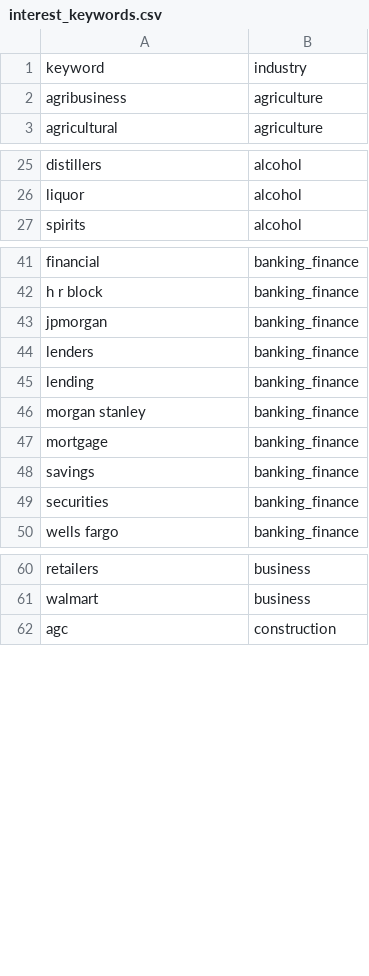
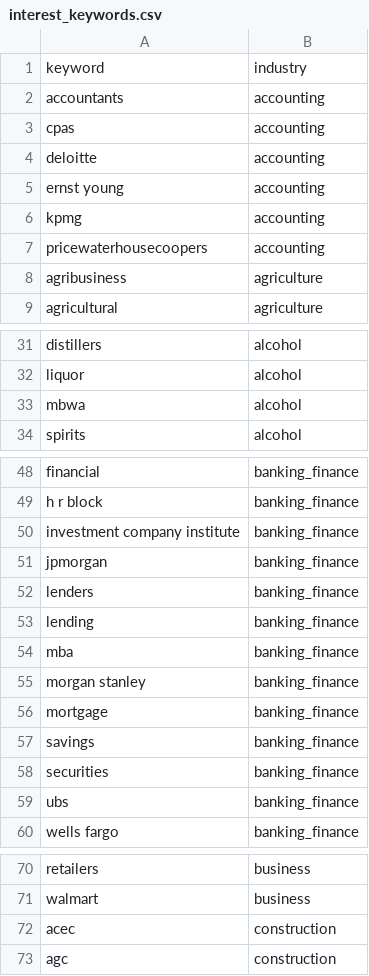
Before and after one commit to akettmann/missouri_gov_feed, a CSV file: dbt/seeds/interest_keywords.csv, drawn as a sheet; only a part is shown, gaps mark what is left out; the diff covers the shown part only.

```diff
--- a/dbt/seeds/interest_keywords.csv
+++ b/dbt/seeds/interest_keywords.csv
@@ -1,2 +1,8 @@
 keyword,industry
+accountants,accounting
+cpas,accounting
+deloitte,accounting
+ernst young,accounting
+kpmg,accounting
+pricewaterhousecoopers,accounting
 agribusiness,agriculture
@@ -26,2 +32,3 @@ distillers,alcohol
 liquor,alcohol
+mbwa,alcohol
 spirits,alcohol
@@ -42,2 +49,3 @@ financial,banking_finance
 h r block,banking_finance
+investment company institute,banking_finance
 jpmorgan,banking_finance
@@ -45,2 +53,3 @@ lenders,banking_finance
 lending,banking_finance
+mba,banking_finance
 morgan stanley,banking_finance
@@ -49,2 +58,3 @@ savings,banking_finance
 securities,banking_finance
+ubs,banking_finance
 wells fargo,banking_finance
@@ -61,2 +71,3 @@ retailers,business
 walmart,business
+acec,construction
 agc,construction
```
Also changed, not shown: 5 added rows elsewhere in this file, dbt/seeds/industry_subjects.csv, 2 other files.
